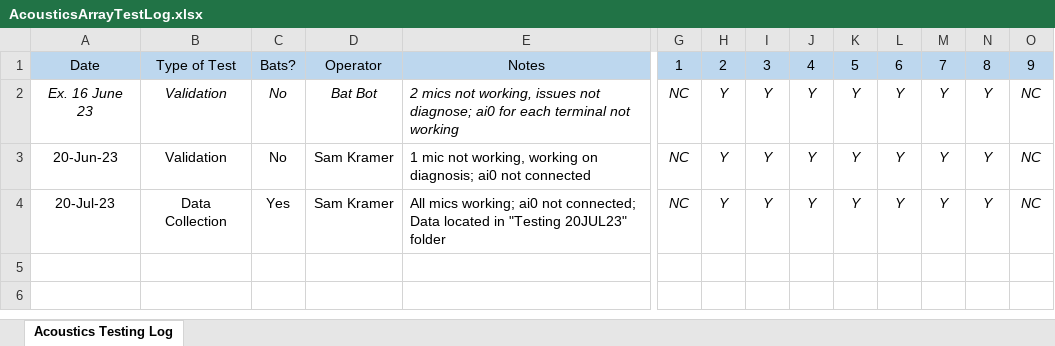
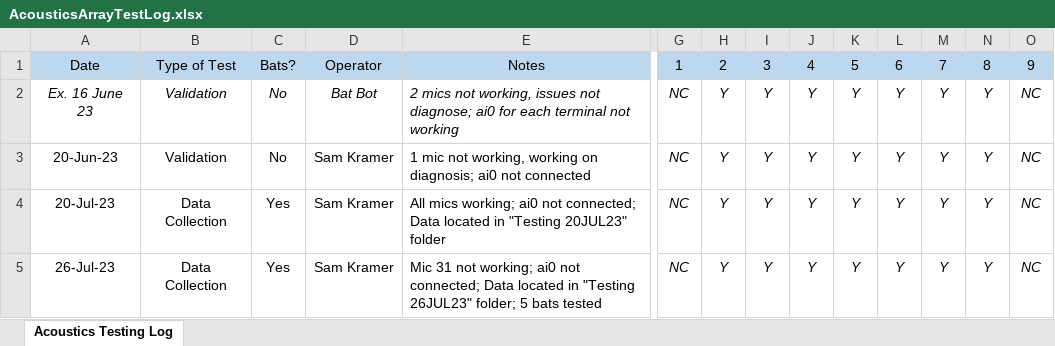
Before and after one commit to samkramer6/IRES_2023_Acoustics_Array, an Excel workbook: AcousticsArrayTestLog.xlsx, sheet Acoustics Testing Log, drawn as a sheet; only a part is shown, gaps mark what is left out; values as stored, in another font and other column widths than the file's, no borders; conditional formats not drawn; rows hold the shown columns only; the diff names each change by its address in the sheet, - before the commit and + after, or states it on an @@ line.

```diff
--- a/AcousticsArrayTestLog.xlsx (sheet Acoustics Testing Log)
+++ b/AcousticsArrayTestLog.xlsx (sheet Acoustics Testing Log)
+row 5: 26-Jul-23 | Data Collection | Yes | Sam Kramer | Mic 31 not working; ai0 not connected; Data located in "Testing 26JUL23" folder; 5 bats tested | NC | Y | Y | Y | Y | Y | Y | Y | NC
```
Also changed, not shown: 4 other files.
